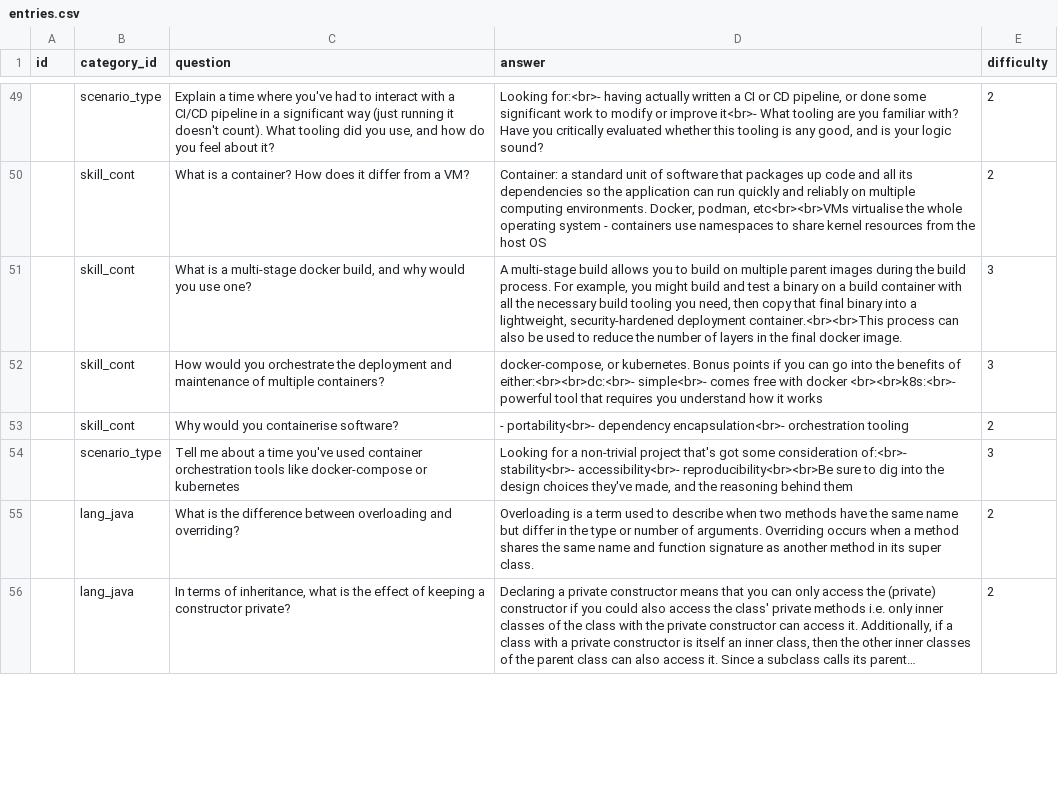
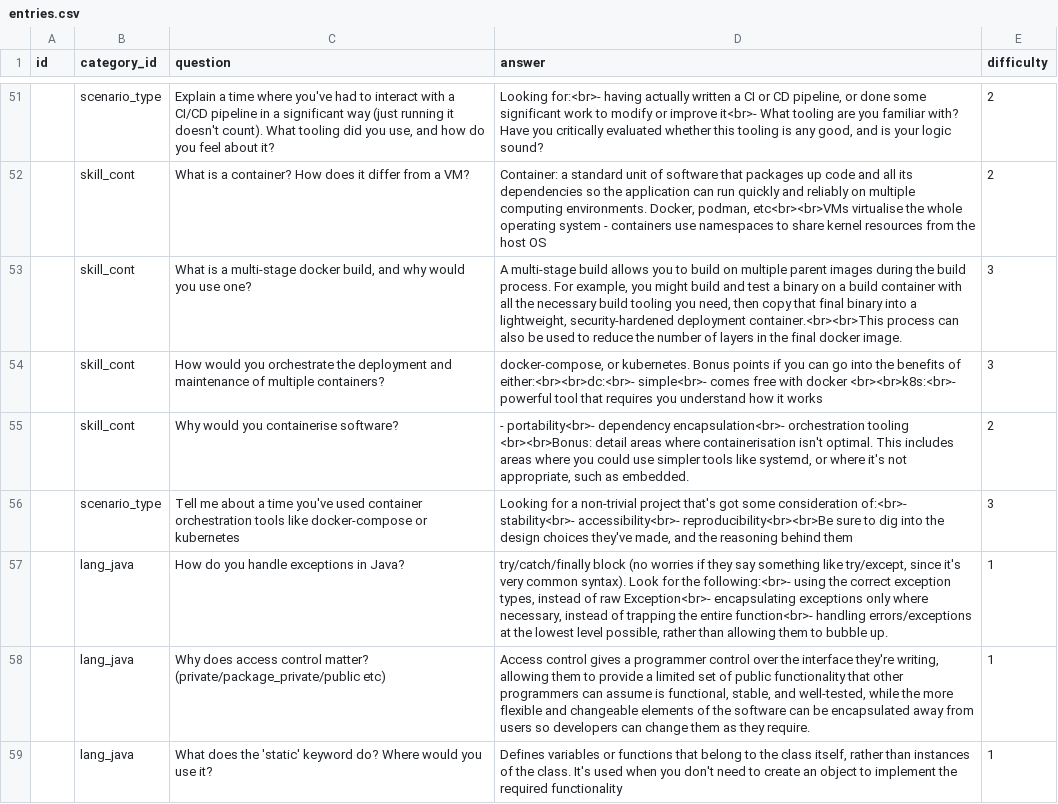
Before and after one commit to Daintta/Recruitment-Questions, a CSV file: src/data/entries.csv, drawn as a sheet; only a part is shown, gaps mark what is left out; the shorter side is filled out with more unchanged rows; long unchanged cells end in …; the diff covers the shown part only.

Commit message:
Updating java and DB questions

```diff
--- a/src/data/entries.csv
+++ b/src/data/entries.csv
@@ -52,3 +54,6 @@ id,category_id,question,answer,difficulty
 ,skill_cont,"How would you orchestrate the deployment and maintenance of multiple containers?","docker-compose, or kubernetes. Bonus points if you can go into the benefits of either:<br><br>dc:<br>- simple<br>- comes free with docker <br><br>k8s:<br>- powerful tool that requires you understand how it works",3
-,skill_cont,"Why would you containerise software? ","- portability<br>- dependency encapsulation<br>- orchestration tooling",2
+,skill_cont,"Why would you containerise software?","- portability<br>- dependency encapsulation<br>- orchestration tooling  <br><br>Bonus: detail areas where containerisation isn't optimal. This includes areas where you could use simpler tools like systemd, or where it's not appropriate, such as embedded. ",2
 ,scenario_type,"Tell me about a time you've used container orchestration tools like docker-compose or kubernetes","Looking for a non-trivial project that's got some consideration of:<br>- stability<br>- accessibility<br>- reproducibility<br><br>Be sure to dig into the design choices they've made, and the reasoning behind them",3
+,lang_java,"How do you handle exceptions in Java?","try/catch/finally block (no worries if they say something like try/except, since it's very common syntax). Look for the following:<br>- using the correct exception types, instead of raw Exception<br>- encapsulating exceptions only where necessary, instead of trapping the entire function<br>- handling errors/exceptions at the lowest level possible, rather than allowing them to bubble up.",1
+,lang_java,"Why does access control matter? (private/package_private/public etc)","Access control gives a programmer control over the interface they're writing, allowing them to provide a limited set of public functionality that other programmers can assume is functional, stable, and well-tested, while the more flexible and changeable elements of the software can be encapsulated away from users so developers can change them as they require.",1
+,lang_java,"What does the 'static' keyword do? Where would you use it?","Defines variables or functions that belong to the class itself, rather than instances of the class. It's used when you don't need to create an object to implement the required functionality",1
```
Also changed, not shown: 4 added rows and 3 edited cells elsewhere in this file.
